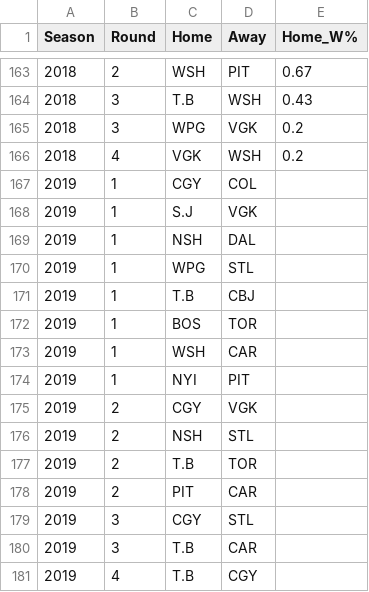
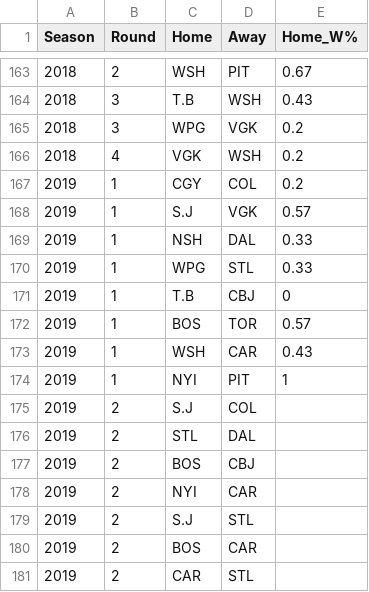
Before and after one commit to epgreig/NHL-playoff-model, a CSV file: input_csvs/all_playoff_series.csv, drawn as a sheet; only a part is shown, gaps mark what is left out.

Commit message:
updated series with 2019 first round results

```diff
--- a/input_csvs/all_playoff_series.csv
+++ b/input_csvs/all_playoff_series.csv
@@ -166,16 +166,16 @@ Season,Round,Home,Away,Home_W%
 2018,4,VGK,WSH,0.2
-2019,1,CGY,COL,
-2019,1,S.J,VGK,
-2019,1,NSH,DAL,
-2019,1,WPG,STL,
-2019,1,T.B,CBJ,
-2019,1,BOS,TOR,
-2019,1,WSH,CAR,
-2019,1,NYI,PIT,
-2019,2,CGY,VGK,
-2019,2,NSH,STL,
-2019,2,T.B,TOR,
-2019,2,PIT,CAR,
-2019,3,CGY,STL,
-2019,3,T.B,CAR,
-2019,4,T.B,CGY,
+2019,1,CGY,COL,0.2
+2019,1,S.J,VGK,0.57
+2019,1,NSH,DAL,0.33
+2019,1,WPG,STL,0.33
+2019,1,T.B,CBJ,0
+2019,1,BOS,TOR,0.57
+2019,1,WSH,CAR,0.43
+2019,1,NYI,PIT,1
+2019,2,S.J,COL,
+2019,2,STL,DAL,
+2019,2,BOS,CBJ,
+2019,2,NYI,CAR,
+2019,2,S.J,STL,
+2019,2,BOS,CAR,
+2019,2,CAR,STL,
```
